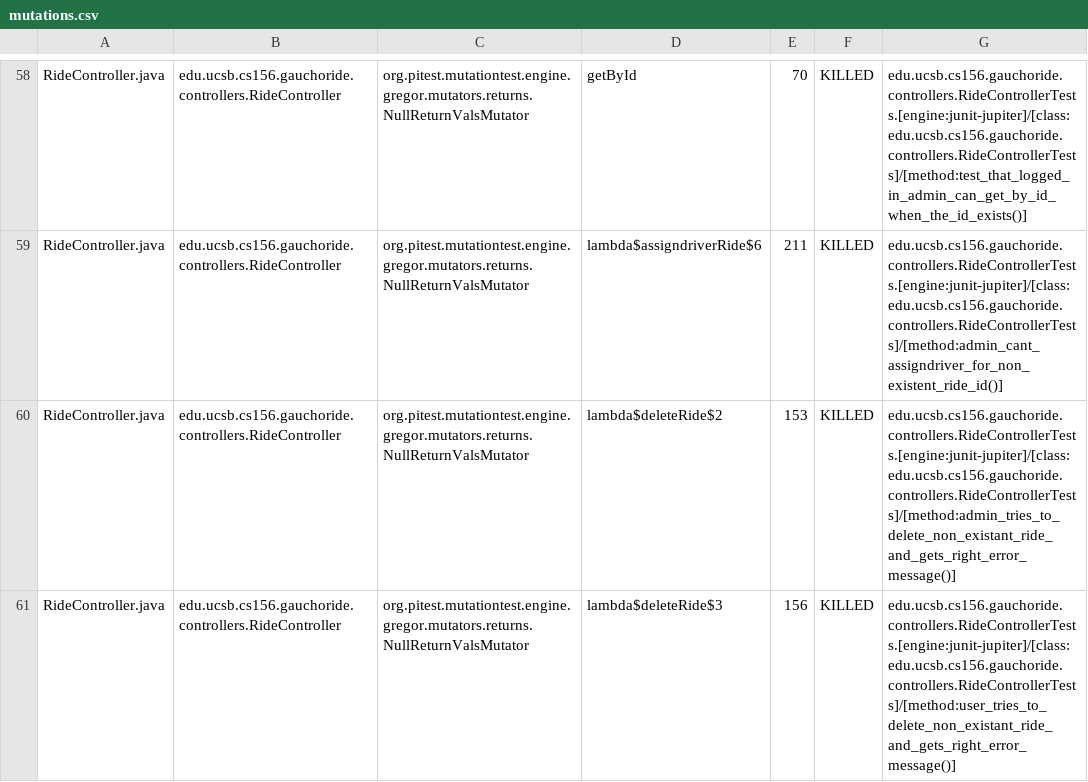
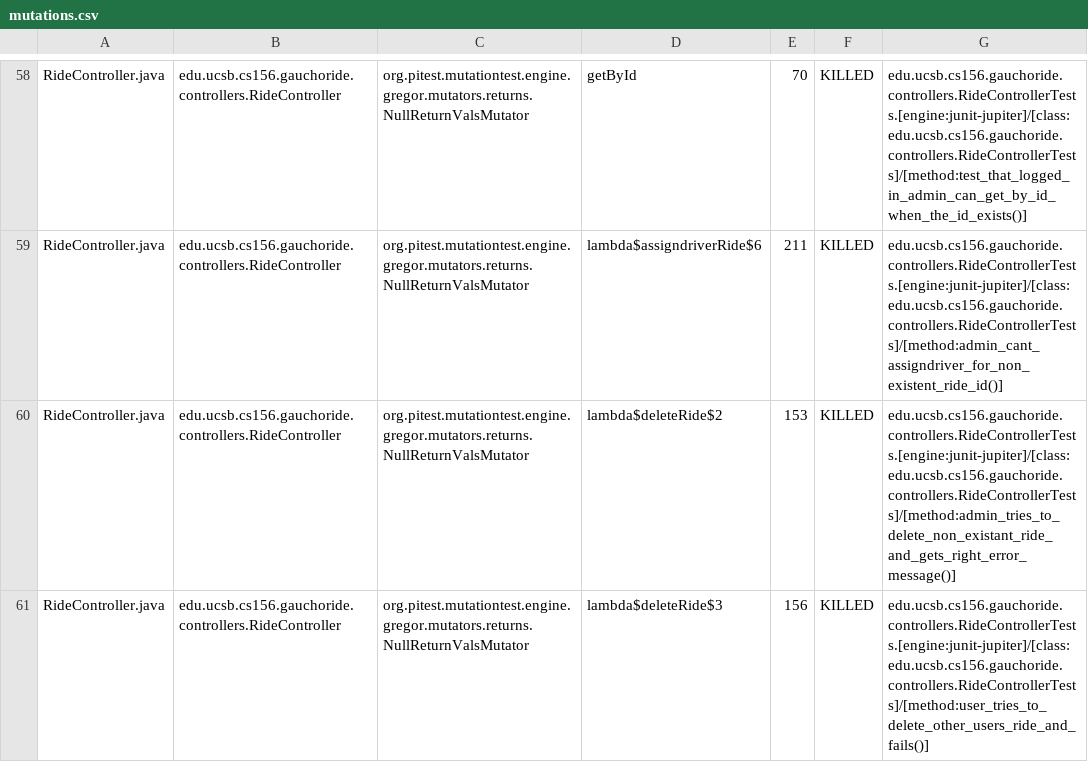
Before and after one commit to ucsb-cs156-s24/proj-gauchoride-s24-5pm-6, a CSV file: pitest/mutations.csv, drawn as a sheet; only a part is shown, gaps mark what is left out; the diff covers the shown part only.

Commit message:
Deploying to gh-pages from @ ucsb-cs156-s24/proj-gauchoride-s24-5pm-6@d5ef278a8a7955a233a471cc282e60e3439064a8 🚀

```diff
--- a/pitest/mutations.csv
+++ b/pitest/mutations.csv
@@ -60,2 +60,2 @@ RideController.java,edu.ucsb.cs156.gauchoride.controllers.RideController,org.pit
 RideController.java,edu.ucsb.cs156.gauchoride.controllers.RideController,org.pitest.mutationtest.engine.gregor.mutators.returns.NullReturnValsMutator,lambda$deleteRide$2,153,KILLED,edu.ucsb.cs156.gauchoride.controllers.RideControllerTests.[engine:junit-jupiter]/[class:edu.ucsb.cs156.gauchoride.controllers.RideControllerTests]/[method:admin_tries_to_delete_non_existant_ride_and_gets_right_error_message()]
-RideController.java,edu.ucsb.cs156.gauchoride.controllers.RideController,org.pitest.mutationtest.engine.gregor.mutators.returns.NullReturnValsMutator,lambda$deleteRide$3,156,KILLED,edu.ucsb.cs156.gauchoride.controllers.RideControllerTests.[engine:junit-jupiter]/[class:edu.ucsb.cs156.gauchoride.controllers.RideControllerTests]/[method:user_tries_to_delete_non_existant_ride_and_gets_right_error_message()]
+RideController.java,edu.ucsb.cs156.gauchoride.controllers.RideController,org.pitest.mutationtest.engine.gregor.mutators.returns.NullReturnValsMutator,lambda$deleteRide$3,156,KILLED,edu.ucsb.cs156.gauchoride.controllers.RideControllerTests.[engine:junit-jupiter]/[class:edu.ucsb.cs156.gauchoride.controllers.RideControllerTests]/[method:user_tries_to_delete_other_users_ride_and_fails()]
```
Also changed, not shown: 24 edited cells elsewhere in this file, 17 other files.
